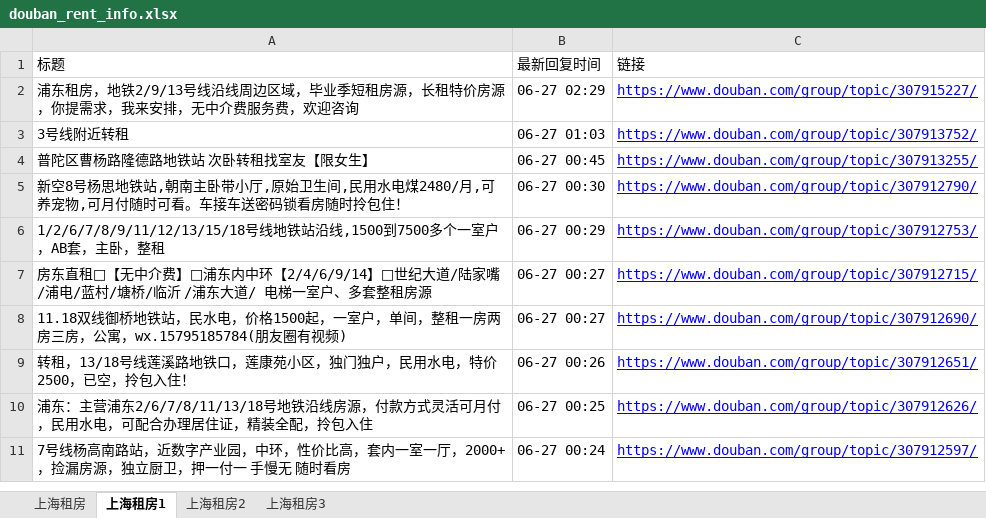
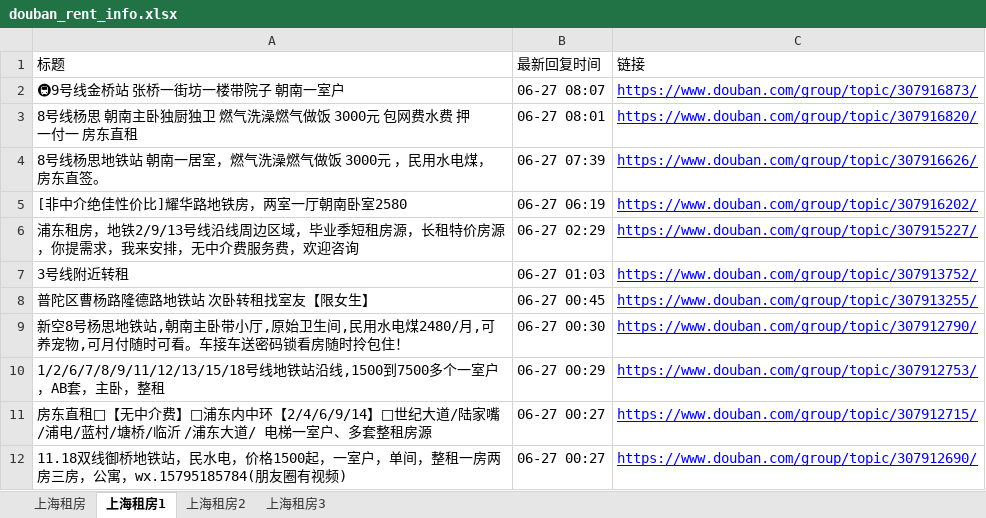
Before and after one commit to RyanShi0118/rent-info-crawler, an Excel workbook: douban_rent_info.xlsx, sheet 上海租房1, drawn as a sheet; only a part is shown; the shorter side is filled out with more unchanged rows; values as stored, in another font and other column widths than the file's, no borders; the diff names each change by its address in the sheet, - before the commit and + after, or states it on an @@ line.

```diff
--- a/douban_rent_info.xlsx (sheet 上海租房1)
+++ b/douban_rent_info.xlsx (sheet 上海租房1)
+row 2: 🚇9号线金桥站 张桥一街坊一楼带院子 朝南一室户 | 06-27 08:07 | https://www.douban.com/group/topic/307916873/
+row 3: 8号线杨思 朝南主卧独厨独卫 燃气洗澡燃气做饭 3000元 包网费水费 押一付一 房东直租 | 06-27 08:01 | https://www.douban.com/group/topic/307916820/
+row 4: 8号线杨思地铁站 朝南一居室，燃气洗澡燃气做饭 3000元 ，民用水电煤，房东直签。 | 06-27 07:39 | https://www.douban.com/group/topic/307916626/
+row 5: [非中介绝佳性价比]耀华路地铁房，两室一厅朝南卧室2580 | 06-27 06:19 | https://www.douban.com/group/topic/307916202/
```
Also changed, not shown: sheet 上海租房, sheet 上海租房2, filtered_rent_info.xlsx, 1 other file.
